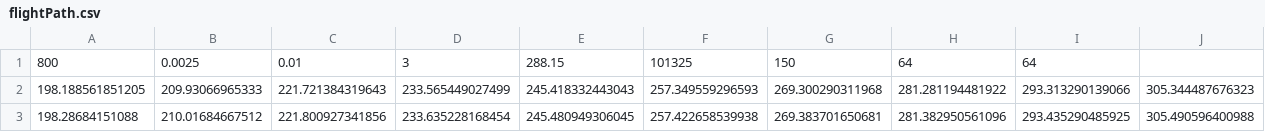
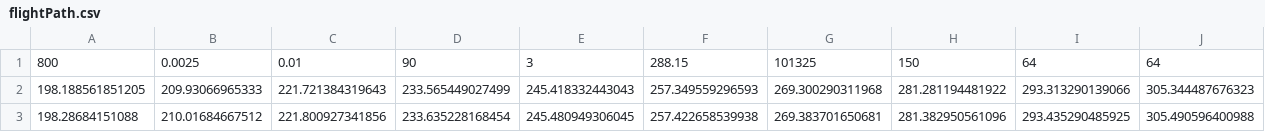
Before and after one commit to Zenith-Program/RocketOS, a CSV file: RocketOS/Simulation/Simulink/flightPath.csv, drawn as a sheet; only a part is shown; the diff names each change by its address in the sheet, - before the commit and + after, or states it on an @@ line.

```diff
--- a/RocketOS/Simulation/Simulink/flightPath.csv
+++ b/RocketOS/Simulation/Simulink/flightPath.csv
-D1: 3
+D1: 90
-E1: 288.15
+E1: 3
-F1: 101325
+F1: 288.15
-G1: 150
+G1: 101325
-H1: 64
+H1: 150
-J1: (empty)
+J1: 64
```
Also changed, not shown: 11 other files.
